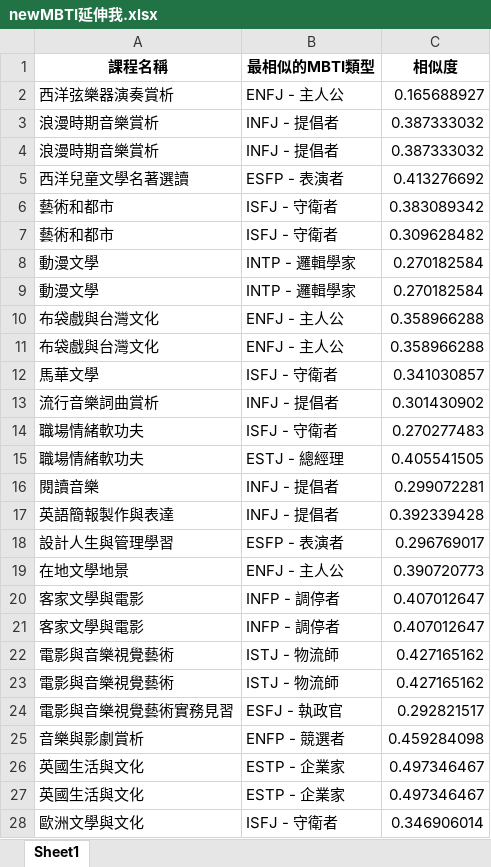
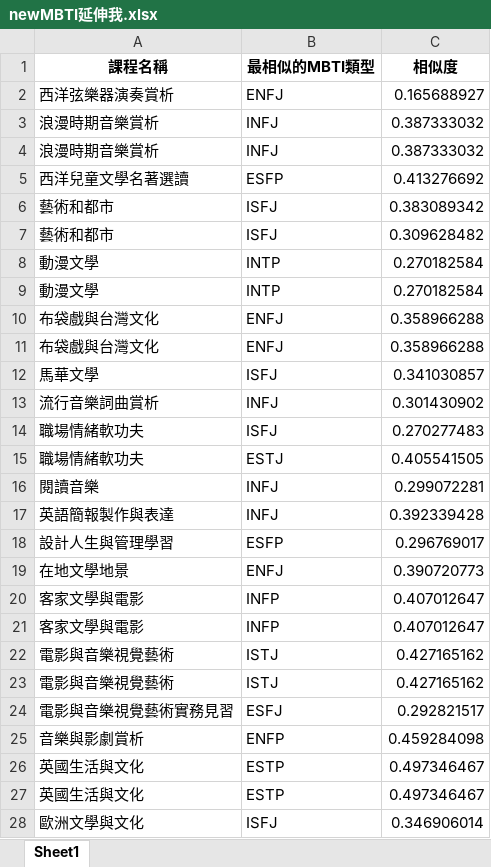
Before and after one commit to void3625/Course-recommendation-system, an Excel workbook: backend/data/newMBTI延伸我.xlsx, sheet Sheet1, drawn as a sheet; only a part is shown; values as stored, in another font and other column widths than the file's, no borders; charts and pictures not drawn; the diff covers the shown part only; the diff names each change by its address in the sheet, - before the commit and + after, or states it on an @@ line.

```diff
--- a/backend/data/newMBTI延伸我.xlsx (sheet Sheet1)
+++ b/backend/data/newMBTI延伸我.xlsx (sheet Sheet1)
-B2 (最相似的MBTI類型): ENFJ - 主人公
+B2 (最相似的MBTI類型): ENFJ
-B3:B4 (最相似的MBTI類型): INFJ - 提倡者
+B3:B4 (最相似的MBTI類型): INFJ
-B5 (最相似的MBTI類型): ESFP - 表演者
+B5 (最相似的MBTI類型): ESFP
-B6:B7 (最相似的MBTI類型): ISFJ - 守衛者
+B6:B7 (最相似的MBTI類型): ISFJ
-B8:B9 (最相似的MBTI類型): INTP - 邏輯學家
+B8:B9 (最相似的MBTI類型): INTP
-B10:B11 (最相似的MBTI類型): ENFJ - 主人公
+B10:B11 (最相似的MBTI類型): ENFJ
-B12 (最相似的MBTI類型): ISFJ - 守衛者
+B12 (最相似的MBTI類型): ISFJ
-B13 (最相似的MBTI類型): INFJ - 提倡者
+B13 (最相似的MBTI類型): INFJ
-B14 (最相似的MBTI類型): ISFJ - 守衛者
+B14 (最相似的MBTI類型): ISFJ
-B15 (最相似的MBTI類型): ESTJ - 總經理
+B15 (最相似的MBTI類型): ESTJ
-B16:B17 (最相似的MBTI類型): INFJ - 提倡者
+B16:B17 (最相似的MBTI類型): INFJ
-B18 (最相似的MBTI類型): ESFP - 表演者
+B18 (最相似的MBTI類型): ESFP
-B19 (最相似的MBTI類型): ENFJ - 主人公
+B19 (最相似的MBTI類型): ENFJ
-B20:B21 (最相似的MBTI類型): INFP - 調停者
+B20:B21 (最相似的MBTI類型): INFP
-B22:B23 (最相似的MBTI類型): ISTJ - 物流師
+B22:B23 (最相似的MBTI類型): ISTJ
-B24 (最相似的MBTI類型): ESFJ - 執政官
+B24 (最相似的MBTI類型): ESFJ
-B25 (最相似的MBTI類型): ENFP - 競選者
+B25 (最相似的MBTI類型): ENFP
-B26:B27 (最相似的MBTI類型): ESTP - 企業家
+B26:B27 (最相似的MBTI類型): ESTP
-B28 (最相似的MBTI類型): ISFJ - 守衛者
+B28 (最相似的MBTI類型): ISFJ
```
Also changed, not shown: 27 edited cells elsewhere in this sheet, charts or pictures, backend/data/newMBTI延伸人.xlsx, backend/data/newMBTI延伸天.xlsx, 23 other files.
